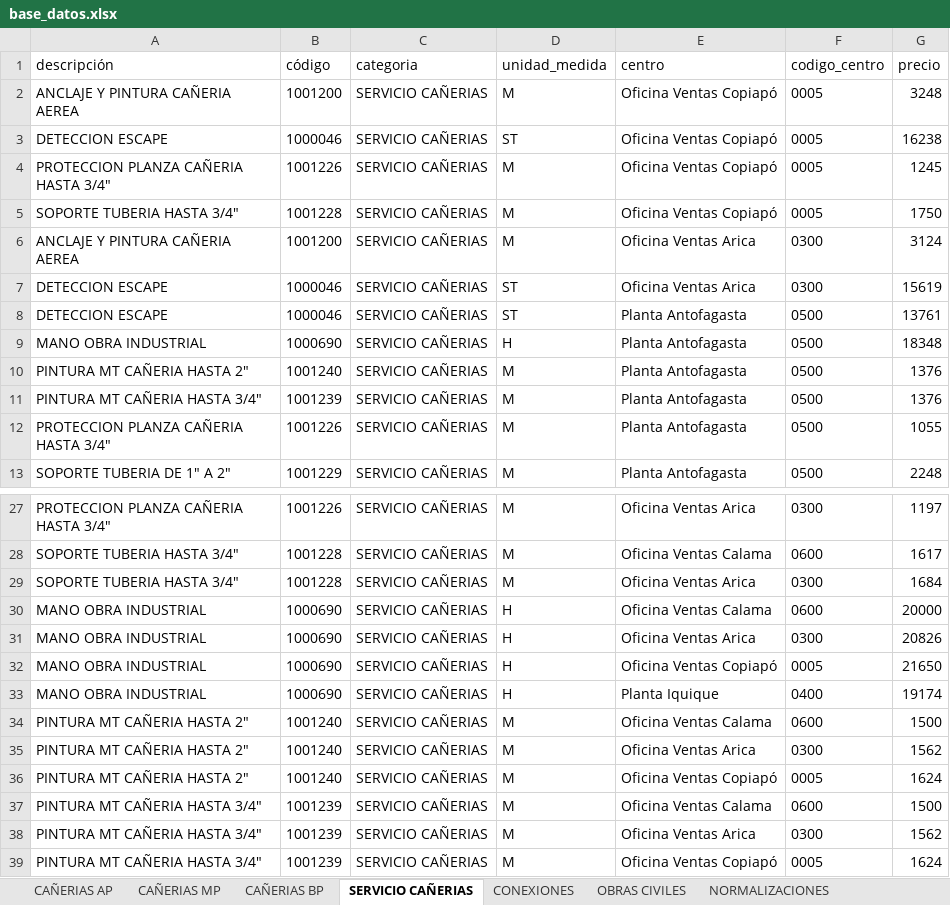
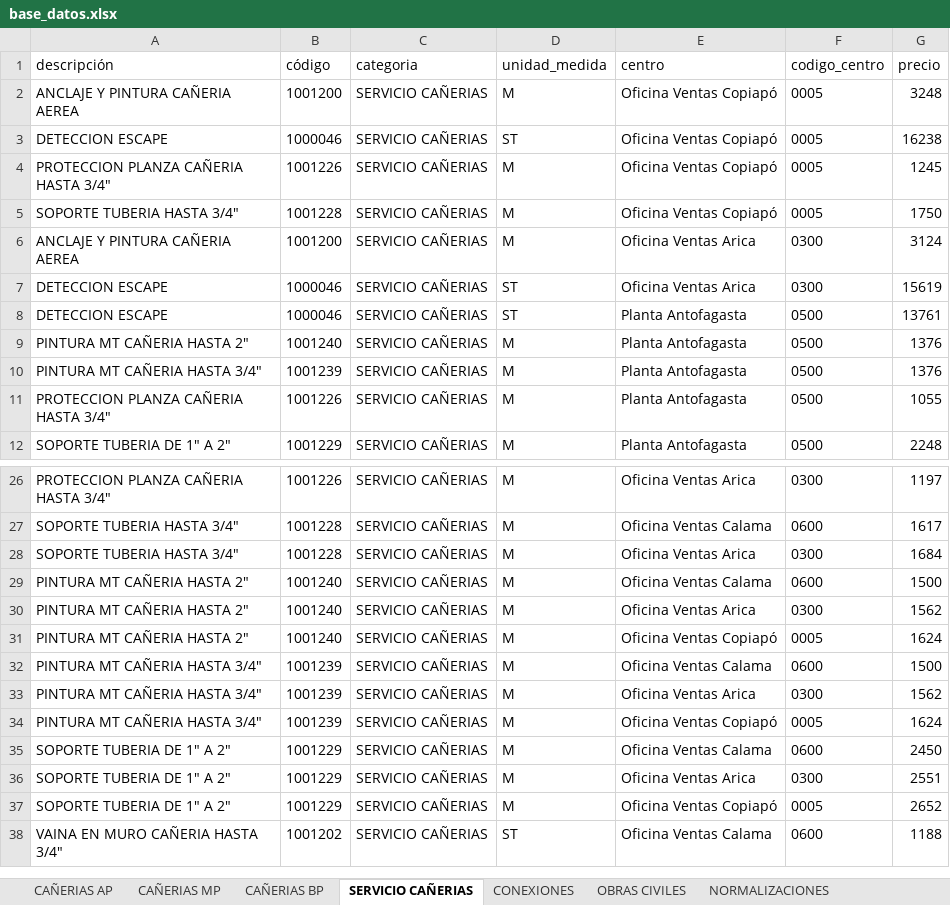
Before and after one commit to devece/planilla-cotizacion, an Excel workbook: base_datos.xlsx, sheet SERVICIO CAÑERIAS, drawn as a sheet; only a part is shown, gaps mark what is left out; the shorter side is filled out with more unchanged rows; values as stored, in another font and other column widths than the file's, no borders; the diff names each change by its address in the sheet, - before the commit and + after, or states it on an @@ line.

```diff
--- a/base_datos.xlsx (sheet SERVICIO CAÑERIAS)
+++ b/base_datos.xlsx (sheet SERVICIO CAÑERIAS)
-row 9: MANO OBRA INDUSTRIAL | 1000690 | SERVICIO CAÑERIAS | H | Planta Antofagasta | 0500 | 18348
-row 30: MANO OBRA INDUSTRIAL | 1000690 | SERVICIO CAÑERIAS | H | Oficina Ventas Calama | 0600 | 20000
-row 31: MANO OBRA INDUSTRIAL | 1000690 | SERVICIO CAÑERIAS | H | Oficina Ventas Arica | 0300 | 20826
-row 32: MANO OBRA INDUSTRIAL | 1000690 | SERVICIO CAÑERIAS | H | Oficina Ventas Copiapó | 0005 | 21650
-row 33: MANO OBRA INDUSTRIAL | 1000690 | SERVICIO CAÑERIAS | H | Planta Iquique | 0400 | 19174
```
Also changed, not shown: sheet SERVICIO COMPRA DIRECTA, sheet OBRAS CIVILES, sheet NORMALIZACIONES, sheet CONEXIONES.
